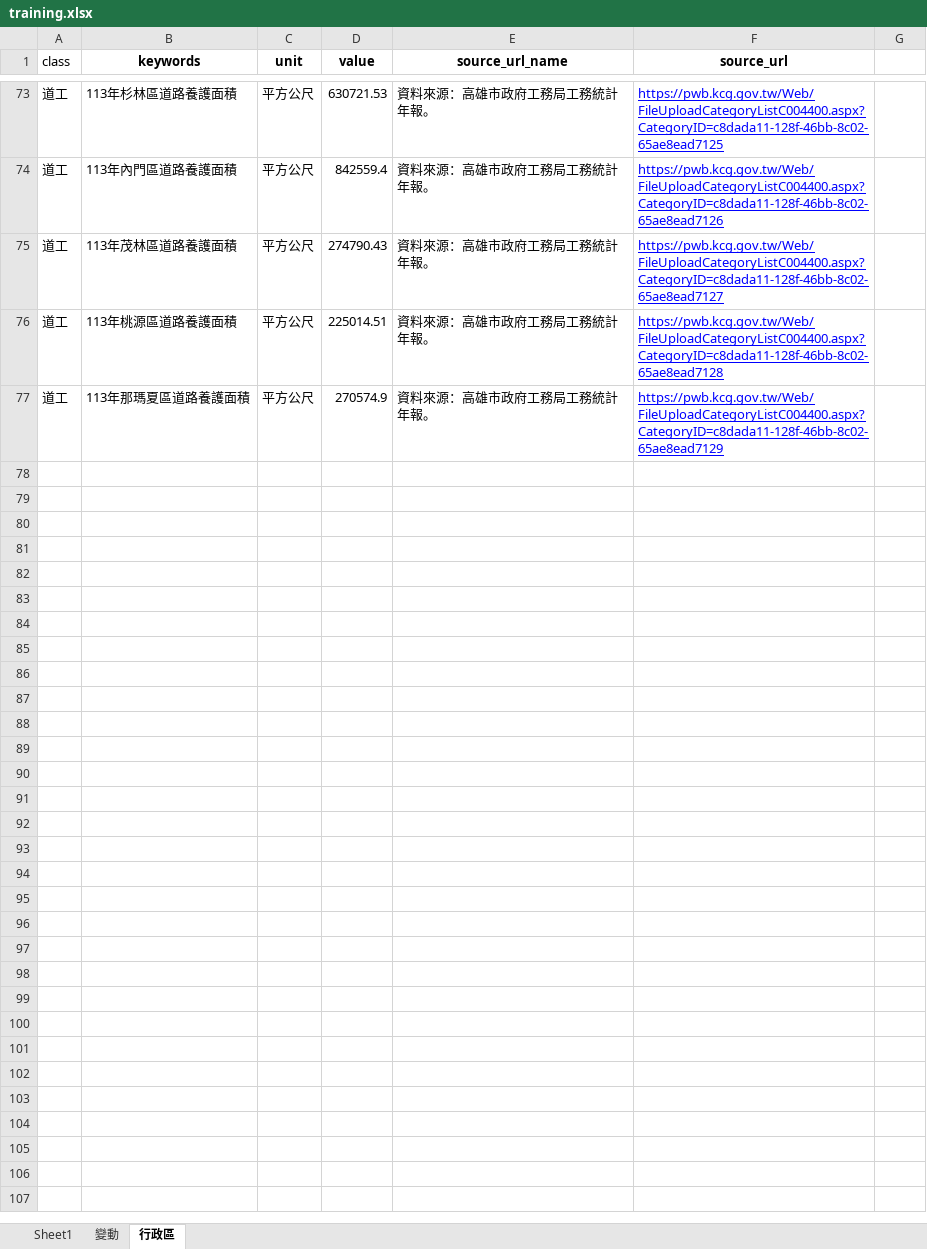
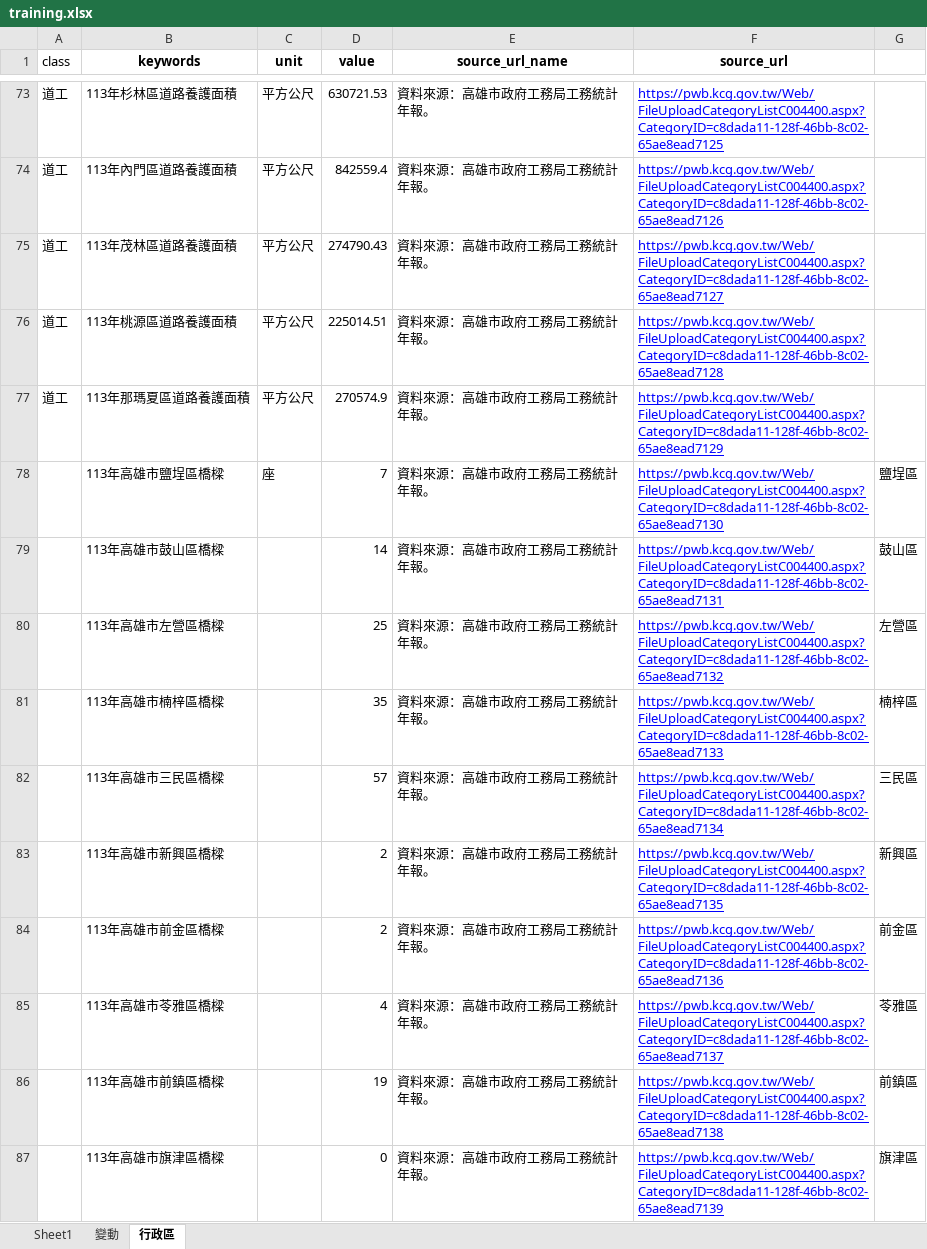
Before and after one commit to hismymy0214-cloud/line-bot-ai, an Excel workbook: training.xlsx, sheet 行政區, drawn as a sheet; only a part is shown, gaps mark what is left out; values as stored, in another font and other column widths than the file's, no borders; conditional formats not drawn; the diff covers the shown part only; the diff names each change by its address in the sheet, - before the commit and + after, or states it on an @@ line.

Commit message:
Add files via upload

```diff
--- a/training.xlsx (sheet 行政區)
+++ b/training.xlsx (sheet 行政區)
+row 78:  | 113年高雄市鹽埕區橋樑 | 座 | 7 | 資料來源：高雄市政府工務局工務統計年報。 | https://pwb.kcg.gov.tw/Web/FileUploadCategoryListC004400.aspx?CategoryID=c8dada11-128f-46bb-8c02-65ae8ead7130 | 鹽埕區
+row 79:  | 113年高雄市鼓山區橋樑 |  | 14 | 資料來源：高雄市政府工務局工務統計年報。 | https://pwb.kcg.gov.tw/Web/FileUploadCategoryListC004400.aspx?CategoryID=c8dada11-128f-46bb-8c02-65ae8ead7131 | 鼓山區
+row 80:  | 113年高雄市左營區橋樑 |  | 25 | 資料來源：高雄市政府工務局工務統計年報。 | https://pwb.kcg.gov.tw/Web/FileUploadCategoryListC004400.aspx?CategoryID=c8dada11-128f-46bb-8c02-65ae8ead7132 | 左營區
+row 81:  | 113年高雄市楠梓區橋樑 |  | 35 | 資料來源：高雄市政府工務局工務統計年報。 | https://pwb.kcg.gov.tw/Web/FileUploadCategoryListC004400.aspx?CategoryID=c8dada11-128f-46bb-8c02-65ae8ead7133 | 楠梓區
+row 82:  | 113年高雄市三民區橋樑 |  | 57 | 資料來源：高雄市政府工務局工務統計年報。 | https://pwb.kcg.gov.tw/Web/FileUploadCategoryListC004400.aspx?CategoryID=c8dada11-128f-46bb-8c02-65ae8ead7134 | 三民區
+row 83:  | 113年高雄市新興區橋樑 |  | 2 | 資料來源：高雄市政府工務局工務統計年報。 | https://pwb.kcg.gov.tw/Web/FileUploadCategoryListC004400.aspx?CategoryID=c8dada11-128f-46bb-8c02-65ae8ead7135 | 新興區
+row 84:  | 113年高雄市前金區橋樑 |  | 2 | 資料來源：高雄市政府工務局工務統計年報。 | https://pwb.kcg.gov.tw/Web/FileUploadCategoryListC004400.aspx?CategoryID=c8dada11-128f-46bb-8c02-65ae8ead7136 | 前金區
+row 85:  | 113年高雄市苓雅區橋樑 |  | 4 | 資料來源：高雄市政府工務局工務統計年報。 | https://pwb.kcg.gov.tw/Web/FileUploadCategoryListC004400.aspx?CategoryID=c8dada11-128f-46bb-8c02-65ae8ead7137 | 苓雅區
+row 86:  | 113年高雄市前鎮區橋樑 |  | 19 | 資料來源：高雄市政府工務局工務統計年報。 | https://pwb.kcg.gov.tw/Web/FileUploadCategoryListC004400.aspx?CategoryID=c8dada11-128f-46bb-8c02-65ae8ead7138 | 前鎮區
+row 87:  | 113年高雄市旗津區橋樑 |  | 0 | 資料來源：高雄市政府工務局工務統計年報。 | https://pwb.kcg.gov.tw/Web/FileUploadCategoryListC004400.aspx?CategoryID=c8dada11-128f-46bb-8c02-65ae8ead7139 | 旗津區
```
Also changed, not shown: 28 added rows elsewhere in this sheet, sheet Sheet1.
